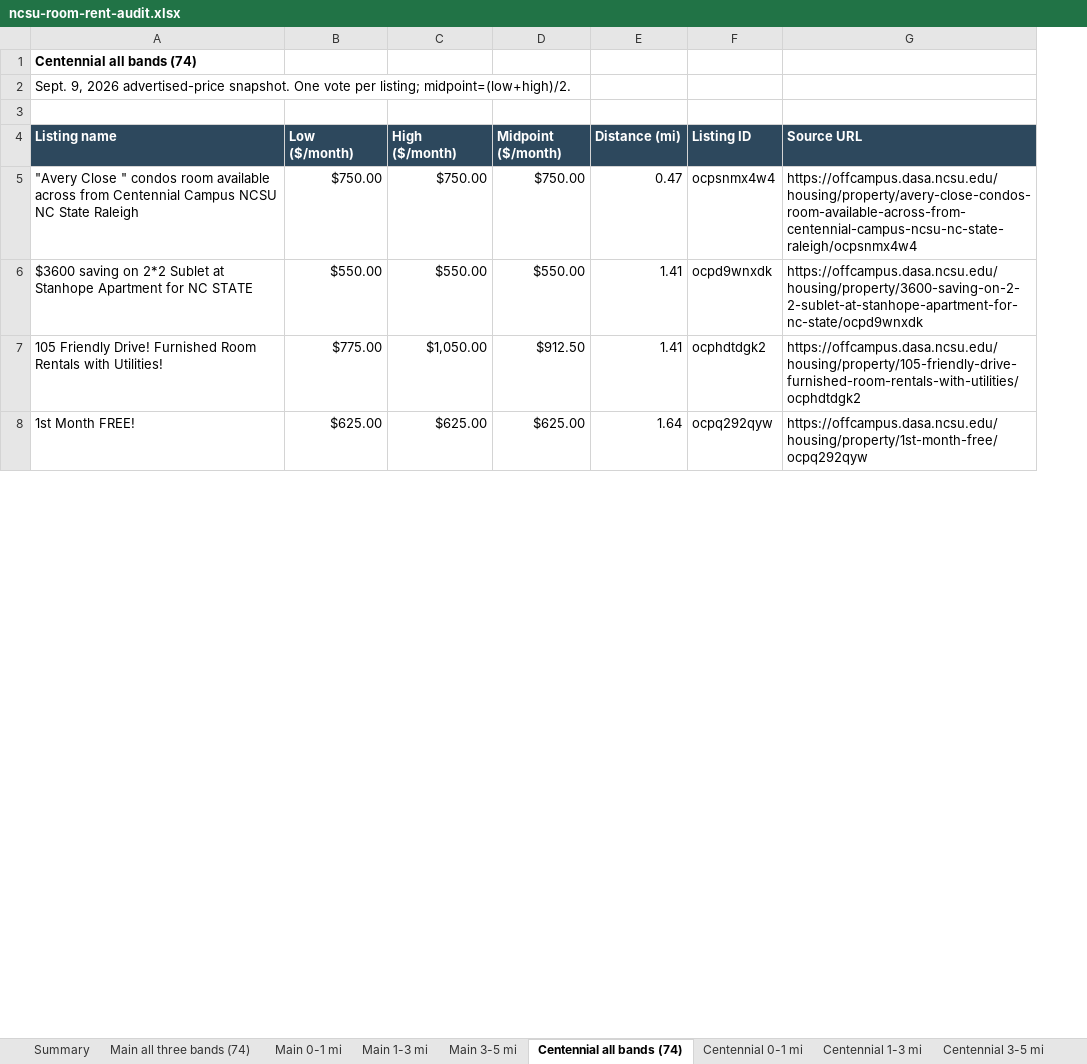
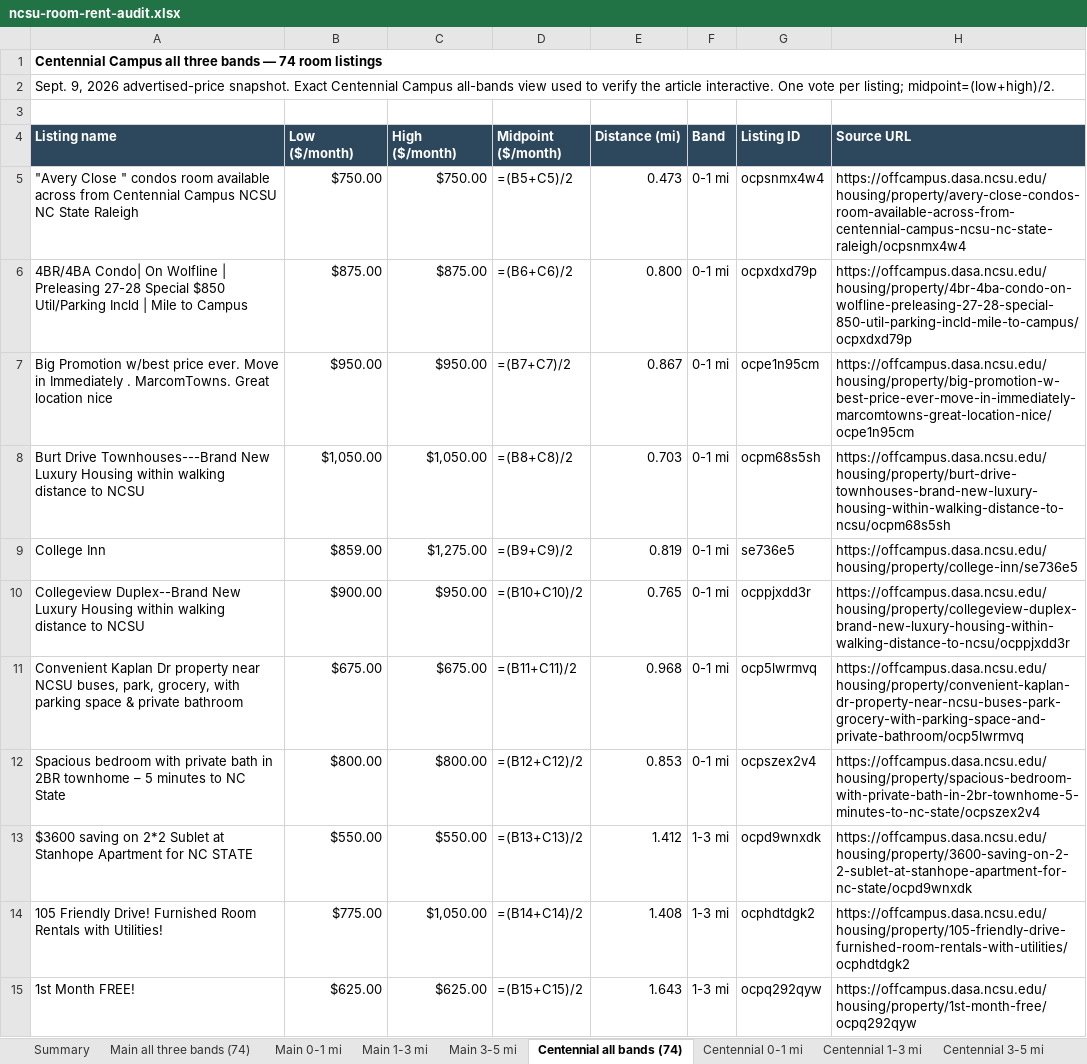
Before and after one commit to StrokeOfLuck/ncsu-rent-article, an Excel workbook: data/audits/ncsu-room-rent-audit.xlsx, sheet Centennial all bands (74), drawn as a sheet; only a part is shown; values as stored, in another font and other column widths than the file's, no borders; formulas without a stored value are shown as written; addresses are those after the commit; the diff covers the shown part only; the diff names each change by its address in the sheet, - before the commit and + after, or states it on an @@ line.

```diff
--- a/data/audits/ncsu-room-rent-audit.xlsx (sheet Centennial all bands (74))
+++ b/data/audits/ncsu-room-rent-audit.xlsx (sheet Centennial all bands (74))
+column F (Band), row 5: 0-1 mi; rows 13-15: all 1-3 mi
-A1 (Listing name): Centennial all bands (74)
+A1 (Listing name): Centennial Campus all three bands — 74 room listings
+A1:H1 merged
-A2 (Listing name): …advertised-price snapshot. One vote…
+A2 (Listing name): …advertised-price snapshot. Exact Centennial Campus all-bands view used to verify the article interactive. One vote…
+A2:H2 merged
-D5 (Midpoint ($/month)): $750.00
+D5 (Midpoint ($/month)): =(B5+C5)/2
-E5 (Distance (mi)): 0.47
+E5 (Distance (mi)): 0.473
+row 6: 4BR/4BA Condo| On Wolfline | Preleasing 27-28 Special $850 Util/Parking Incld | Mile to Campus | $875.00 | $875.00 | =(B6+C6)/2 | 0.800 | 0-1 mi | ocpxdxd79p | https://offcampus.dasa.ncsu.edu/housing/property/4br-4ba-condo-on-wolfline-preleasing-27-28-special-850-util-parking-incld-mile-to-campus/ocpxdxd79p
+row 7: Big Promotion w/best price ever. Move in Immediately . MarcomTowns. Great location nice | $950.00 | $950.00 | =(B7+C7)/2 | 0.867 | 0-1 mi | ocpe1n95cm | https://offcampus.dasa.ncsu.edu/housing/property/big-promotion-w-best-price-ever-move-in-immediately-marcomtowns-great-location-nice/ocpe1n95cm
+row 8: Burt Drive Townhouses---Brand New Luxury Housing within walking distance to NCSU | $1,050.00 | $1,050.00 | =(B8+C8)/2 | 0.703 | 0-1 mi | ocpm68s5sh | https://offcampus.dasa.ncsu.edu/housing/property/burt-drive-townhouses-brand-new-luxury-housing-within-walking-distance-to-ncsu/ocpm68s5sh
+row 9: College Inn | $859.00 | $1,275.00 | =(B9+C9)/2 | 0.819 | 0-1 mi | se736e5 | https://offcampus.dasa.ncsu.edu/housing/property/college-inn/se736e5
+row 10: Collegeview Duplex--Brand New Luxury Housing within walking distance to NCSU | $900.00 | $950.00 | =(B10+C10)/2 | 0.765 | 0-1 mi | ocppjxdd3r | https://offcampus.dasa.ncsu.edu/housing/property/collegeview-duplex-brand-new-luxury-housing-within-walking-distance-to-ncsu/ocppjxdd3r
+row 11: Convenient Kaplan Dr property near NCSU buses, park, grocery, with parking space & private bathroom | $675.00 | $675.00 | =(B11+C11)/2 | 0.968 | 0-1 mi | ocp5lwrmvq | https://offcampus.dasa.ncsu.edu/housing/property/convenient-kaplan-dr-property-near-ncsu-buses-park-grocery-with-parking-space-and-private-bathroom/ocp5lwrmvq
+row 12: Spacious bedroom with private bath in 2BR townhome – 5 minutes to NC State | $800.00 | $800.00 | =(B12+C12)/2 | 0.853 | 0-1 mi | ocpszex2v4 | https://offcampus.dasa.ncsu.edu/housing/property/spacious-bedroom-with-private-bath-in-2br-townhome-5-minutes-to-nc-state/ocpszex2v4
-D13 (Midpoint ($/month)): $550.00
+D13 (Midpoint ($/month)): =(B13+C13)/2
-E13 (Distance (mi)): 1.41
+E13 (Distance (mi)): 1.412
-D14 (Midpoint ($/month)): $912.50
+D14 (Midpoint ($/month)): =(B14+C14)/2
-E14 (Distance (mi)): 1.41
+E14 (Distance (mi)): 1.408
-D15 (Midpoint ($/month)): $625.00
+D15 (Midpoint ($/month)): =(B15+C15)/2
-E15 (Distance (mi)): 1.64
+E15 (Distance (mi)): 1.643
```
Also changed, not shown: 25 added rows, 20 removed rows and 110 edited cells elsewhere in this sheet, sheet Main all three bands (74), sheet Biomedical all bands (70), sheet Listings, sheet Summary, sheet Main 1-3 mi, sheet Centennial 1-3 mi, 7 more sheets, 1 other file.
